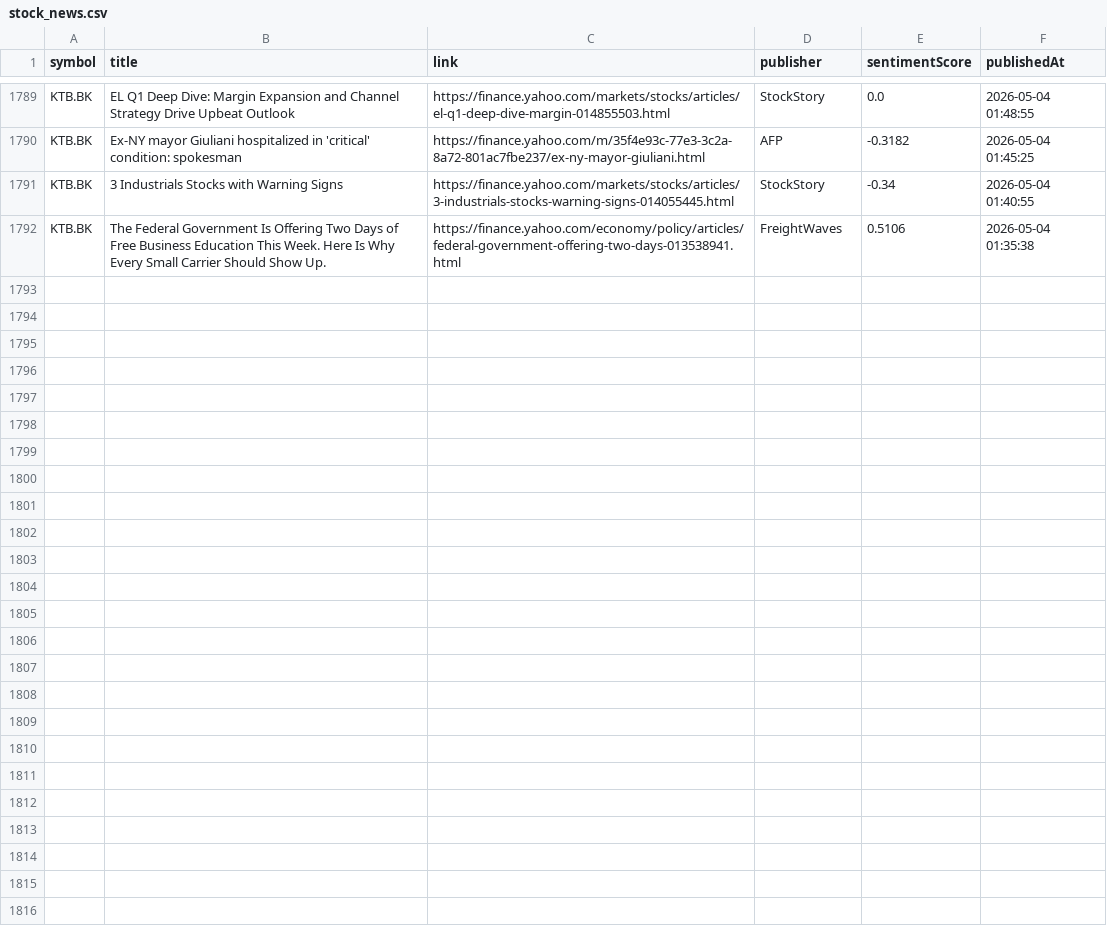
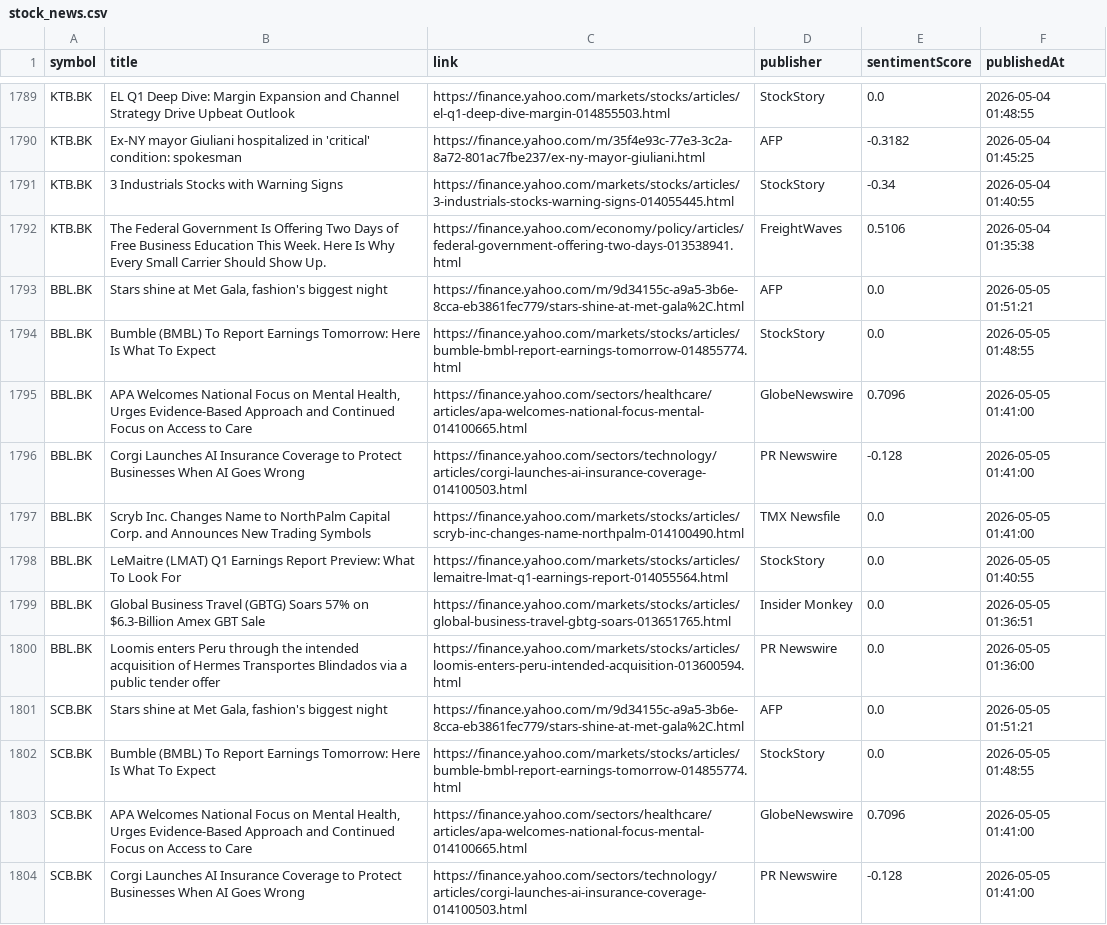
Before and after one commit to Narinthon-B/Finance-market, a CSV file: files/stock_news.csv, drawn as a sheet; only a part is shown, gaps mark what is left out; the diff covers the shown part only.

```diff
--- a/files/stock_news.csv
+++ b/files/stock_news.csv
@@ -1792 +1792,13 @@ KTB.BK,3 Industrials Stocks with Warning Signs,https://finance.yahoo.com/markets
 KTB.BK,The Federal Government Is Offering Two Days of Free Business Education This Week. Here Is Why Every Small Carrier Should Show Up.,https://finance.yahoo.com/economy/policy/articles/federal-government-offering-two-days-013538941.html,FreightWaves,0.5106,2026-05-04 01:35:38
+BBL.BK,"Stars shine at Met Gala, fashion's biggest night",https://finance.yahoo.com/m/9d34155c-a9a5-3b6e-8cca-eb3861fec779/stars-shine-at-met-gala%2C.html,AFP,0.0,2026-05-05 01:51:21
+BBL.BK,Bumble (BMBL) To Report Earnings Tomorrow: Here Is What To Expect,https://finance.yahoo.com/markets/stocks/articles/bumble-bmbl-report-earnings-tomorrow-014855774.html,StockStory,0.0,2026-05-05 01:48:55
+BBL.BK,"APA Welcomes National Focus on Mental Health, Urges Evidence-Based Approach  and Continued Focus on Access to Care",https://finance.yahoo.com/sectors/healthcare/articles/apa-welcomes-national-focus-mental-014100665.html,GlobeNewswire,0.7096,2026-05-05 01:41:00
+BBL.BK,Corgi Launches AI Insurance Coverage to Protect Businesses When AI Goes Wrong,https://finance.yahoo.com/sectors/technology/articles/corgi-launches-ai-insurance-coverage-014100503.html,PR Newswire,-0.128,2026-05-05 01:41:00
+BBL.BK,Scryb Inc. Changes Name to NorthPalm Capital Corp. and Announces New Trading Symbols,https://finance.yahoo.com/markets/stocks/articles/scryb-inc-changes-name-northpalm-014100490.html,TMX Newsfile,0.0,2026-05-05 01:41:00
+BBL.BK,LeMaitre (LMAT) Q1 Earnings Report Preview: What To Look For,https://finance.yahoo.com/markets/stocks/articles/lemaitre-lmat-q1-earnings-report-014055564.html,StockStory,0.0,2026-05-05 01:40:55
+BBL.BK,Global Business Travel (GBTG) Soars 57% on $6.3-Billion Amex GBT Sale,https://finance.yahoo.com/markets/stocks/articles/global-business-travel-gbtg-soars-013651765.html,Insider Monkey,0.0,2026-05-05 01:36:51
+BBL.BK,Loomis enters Peru through the intended acquisition of Hermes Transportes Blindados via a public tender offer,https://finance.yahoo.com/markets/stocks/articles/loomis-enters-peru-intended-acquisition-013600594.html,PR Newswire,0.0,2026-05-05 01:36:00
+SCB.BK,"Stars shine at Met Gala, fashion's biggest night",https://finance.yahoo.com/m/9d34155c-a9a5-3b6e-8cca-eb3861fec779/stars-shine-at-met-gala%2C.html,AFP,0.0,2026-05-05 01:51:21
+SCB.BK,Bumble (BMBL) To Report Earnings Tomorrow: Here Is What To Expect,https://finance.yahoo.com/markets/stocks/articles/bumble-bmbl-report-earnings-tomorrow-014855774.html,StockStory,0.0,2026-05-05 01:48:55
+SCB.BK,"APA Welcomes National Focus on Mental Health, Urges Evidence-Based Approach  and Continued Focus on Access to Care",https://finance.yahoo.com/sectors/healthcare/articles/apa-welcomes-national-focus-mental-014100665.html,GlobeNewswire,0.7096,2026-05-05 01:41:00
+SCB.BK,Corgi Launches AI Insurance Coverage to Protect Businesses When AI Goes Wrong,https://finance.yahoo.com/sectors/technology/articles/corgi-launches-ai-insurance-coverage-014100503.html,PR Newswire,-0.128,2026-05-05 01:41:00
```
Also changed, not shown: 12 added rows elsewhere in this file, files/stock_prices.csv.
